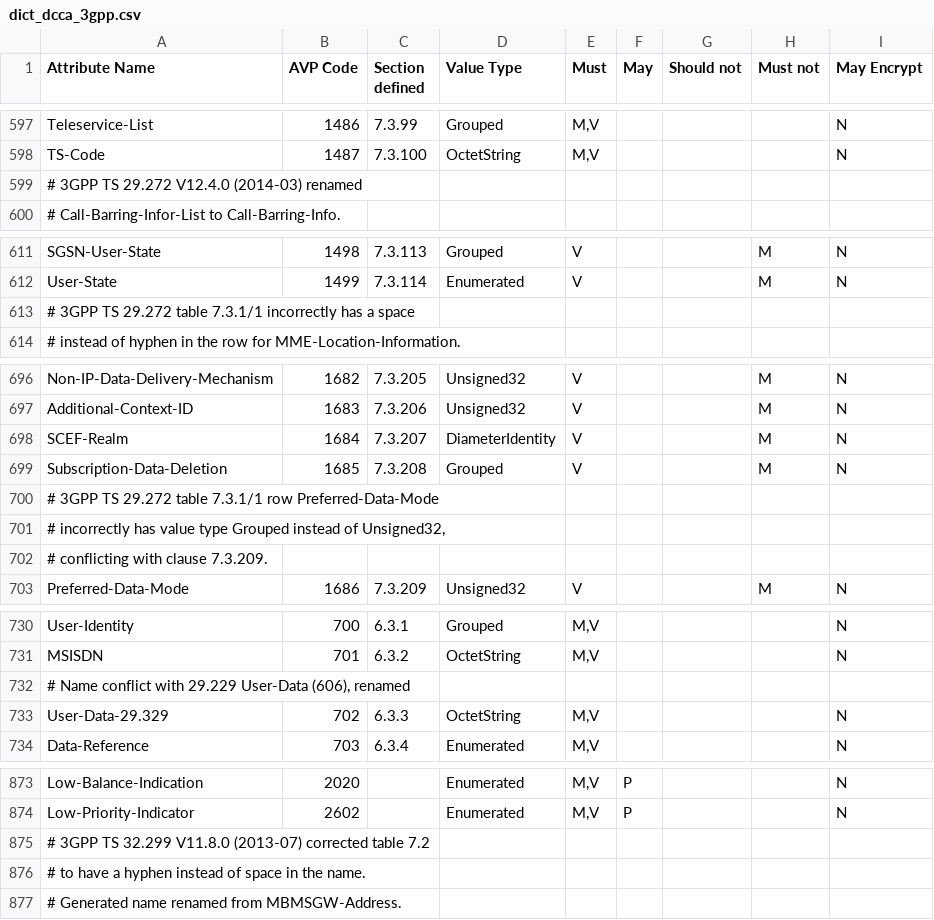
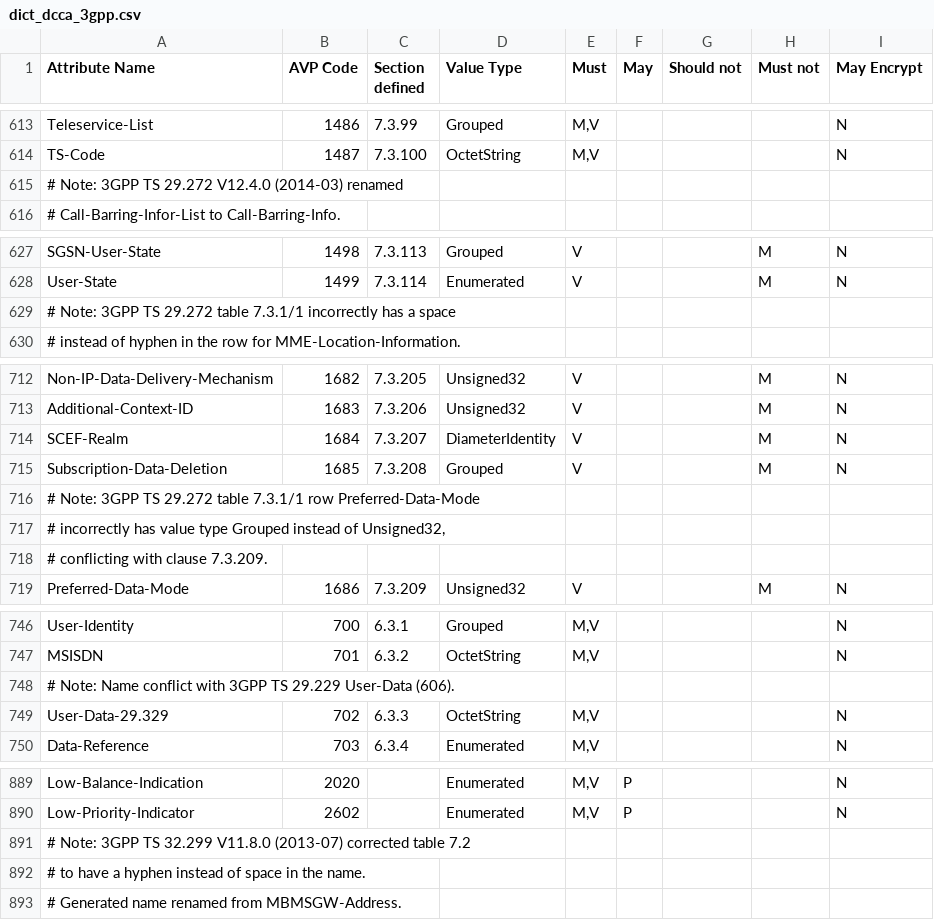
Before and after one commit to sdecugis/freeDiameter, a CSV file: extensions/dict_dcca_3gpp/dict_dcca_3gpp.csv, drawn as a sheet; only a part is shown, gaps mark what is left out; the diff covers the shown part only.

```diff
--- a/extensions/dict_dcca_3gpp/dict_dcca_3gpp.csv
+++ b/extensions/dict_dcca_3gpp/dict_dcca_3gpp.csv
@@ -598,3 +614,3 @@ Teleservice-List,1486,7.3.99,Grouped,"M,V",,,,N
 TS-Code,1487,7.3.100,OctetString,"M,V",,,,N
-# 3GPP TS 29.272 V12.4.0 (2014-03) renamed,,,,,,,,
+# Note: 3GPP TS 29.272 V12.4.0 (2014-03) renamed,,,,,,,,
 # Call-Barring-Infor-List to Call-Barring-Info.,,,,,,,,
@@ -612,3 +628,3 @@ SGSN-User-State,1498,7.3.113,Grouped,V,,,M,N
 User-State,1499,7.3.114,Enumerated,V,,,M,N
-# 3GPP TS 29.272 table 7.3.1/1 incorrectly has a space,,,,,,,,
+# Note: 3GPP TS 29.272 table 7.3.1/1 incorrectly has a space,,,,,,,,
 # instead of hyphen in the row for MME-Location-Information.,,,,,,,,
@@ -699,3 +715,3 @@ SCEF-Realm,1684,7.3.207,DiameterIdentity,V,,,M,N
 Subscription-Data-Deletion,1685,7.3.208,Grouped,V,,,M,N
-# 3GPP TS 29.272 table 7.3.1/1 row Preferred-Data-Mode,,,,,,,,
+# Note: 3GPP TS 29.272 table 7.3.1/1 row Preferred-Data-Mode,,,,,,,,
 "# incorrectly has value type Grouped instead of Unsigned32,",,,,,,,,
@@ -731,3 +747,3 @@ User-Identity,700,6.3.1,Grouped,"M,V",,,,N
 MSISDN,701,6.3.2,OctetString,"M,V",,,,N
-"# Name conflict with 29.229 User-Data (606), renamed",,,,,,,,
+# Note: Name conflict with 3GPP TS 29.229 User-Data (606).,,,,,,,,
 User-Data-29.329,702,6.3.3,OctetString,"M,V",,,,N
@@ -874,3 +890,3 @@ Low-Balance-Indication,2020,,Enumerated,"M,V",P,,,N
 Low-Priority-Indicator,2602,,Enumerated,"M,V",P,,,N
-# 3GPP TS 32.299 V11.8.0 (2013-07) corrected table 7.2,,,,,,,,
+# Note: 3GPP TS 32.299 V11.8.0 (2013-07) corrected table 7.2,,,,,,,,
 # to have a hyphen instead of space in the name.,,,,,,,,
```
Also changed, not shown: 17 added rows, 1 removed row and 14 edited cells elsewhere in this file, 1 other file.
